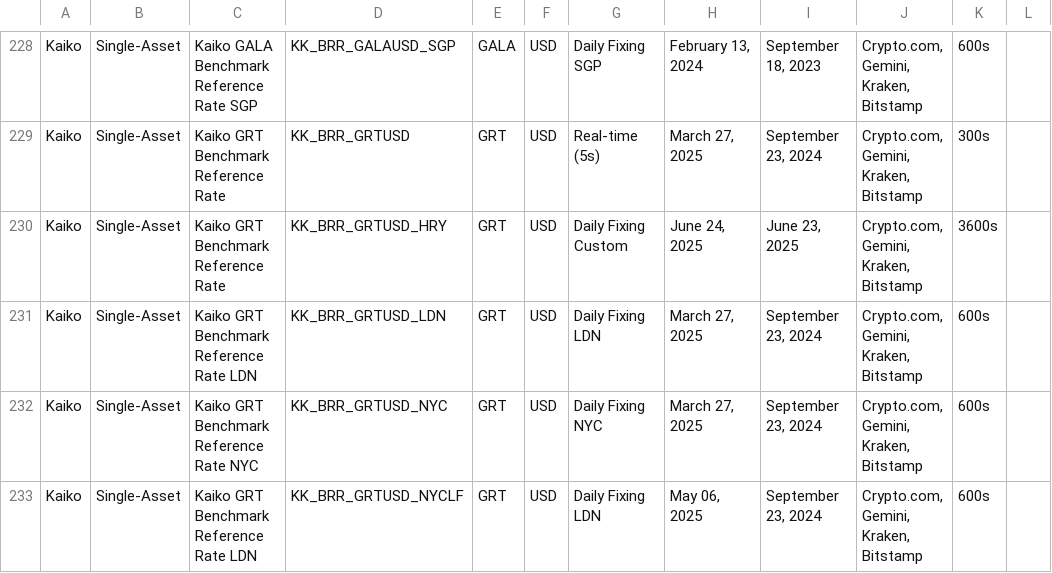
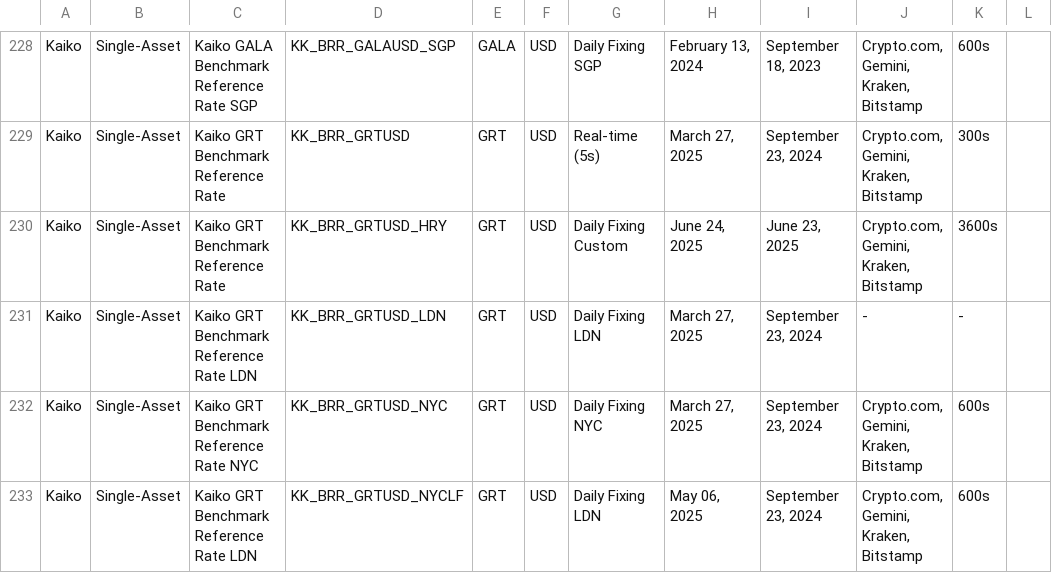
Before and after one commit to rdavill/kaiko_indices_coverage, a CSV file: Reference_Rates_Coverage.csv, drawn as a sheet; only a part is shown, gaps mark what is left out.

```diff
--- a/Reference_Rates_Coverage.csv
+++ b/Reference_Rates_Coverage.csv
@@ -230,3 +230,3 @@ Kaiko,Single-Asset,Kaiko GRT Benchmark Reference Rate ,KK_BRR_GRTUSD,GRT,USD,Rea
 Kaiko,Single-Asset,Kaiko GRT Benchmark Reference Rate ,KK_BRR_GRTUSD_HRY,GRT,USD,Daily Fixing Custom,"June 24, 2025","June 23, 2025","Crypto.com, Gemini, Kraken, Bitstamp",3600s,
-Kaiko,Single-Asset,Kaiko GRT Benchmark Reference Rate LDN,KK_BRR_GRTUSD_LDN,GRT,USD,Daily Fixing LDN,"March 27, 2025","September 23, 2024","Crypto.com, Gemini, Kraken, Bitstamp",600s,
+Kaiko,Single-Asset,Kaiko GRT Benchmark Reference Rate LDN,KK_BRR_GRTUSD_LDN,GRT,USD,Daily Fixing LDN,"March 27, 2025","September 23, 2024",-,-,
 Kaiko,Single-Asset,Kaiko GRT Benchmark Reference Rate NYC,KK_BRR_GRTUSD_NYC,GRT,USD,Daily Fixing NYC,"March 27, 2025","September 23, 2024","Crypto.com, Gemini, Kraken, Bitstamp",600s,
```
